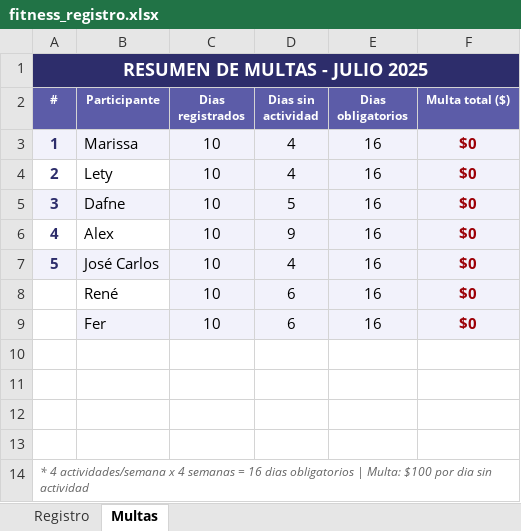
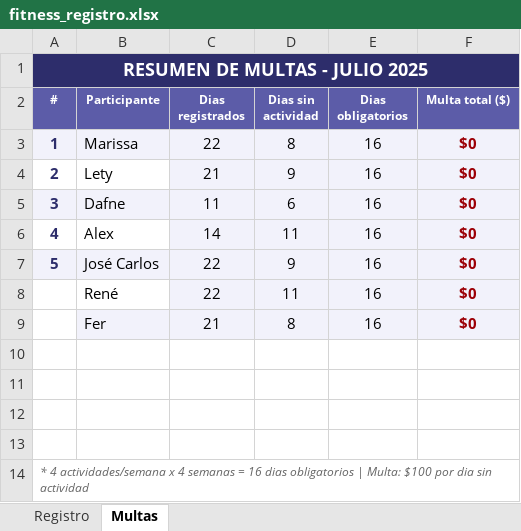
Before and after one commit to Mari29ku/RetoFit, an Excel workbook: fitness_registro.xlsx, sheet Multas, drawn as a sheet; values as stored, in another font and other column widths than the file's, no borders; the diff names each change by its address in the sheet, - before the commit and + after, or states it on an @@ line.

```diff
--- a/fitness_registro.xlsx (sheet Multas)
+++ b/fitness_registro.xlsx (sheet Multas)
-C3 (Dias registrados): 10
+C3 (Dias registrados): 22
-D3 (Dias sin actividad): 4
+D3 (Dias sin actividad): 8
-C4 (Dias registrados): 10
+C4 (Dias registrados): 21
-D4 (Dias sin actividad): 4
+D4 (Dias sin actividad): 9
-C5 (Dias registrados): 10
+C5 (Dias registrados): 11
-D5 (Dias sin actividad): 5
+D5 (Dias sin actividad): 6
-C6 (Dias registrados): 10
+C6 (Dias registrados): 14
-D6 (Dias sin actividad): 9
+D6 (Dias sin actividad): 11
-C7:C8 (Dias registrados): 10
+C7:C8 (Dias registrados): 22
-D7 (Dias sin actividad): 4
+D7 (Dias sin actividad): 9
-D8 (Dias sin actividad): 6
+D8 (Dias sin actividad): 11
-C9 (Dias registrados): 10
+C9 (Dias registrados): 21
-D9 (Dias sin actividad): 6
+D9 (Dias sin actividad): 8
```
Also changed, not shown: sheet Registro, 1 other file.
